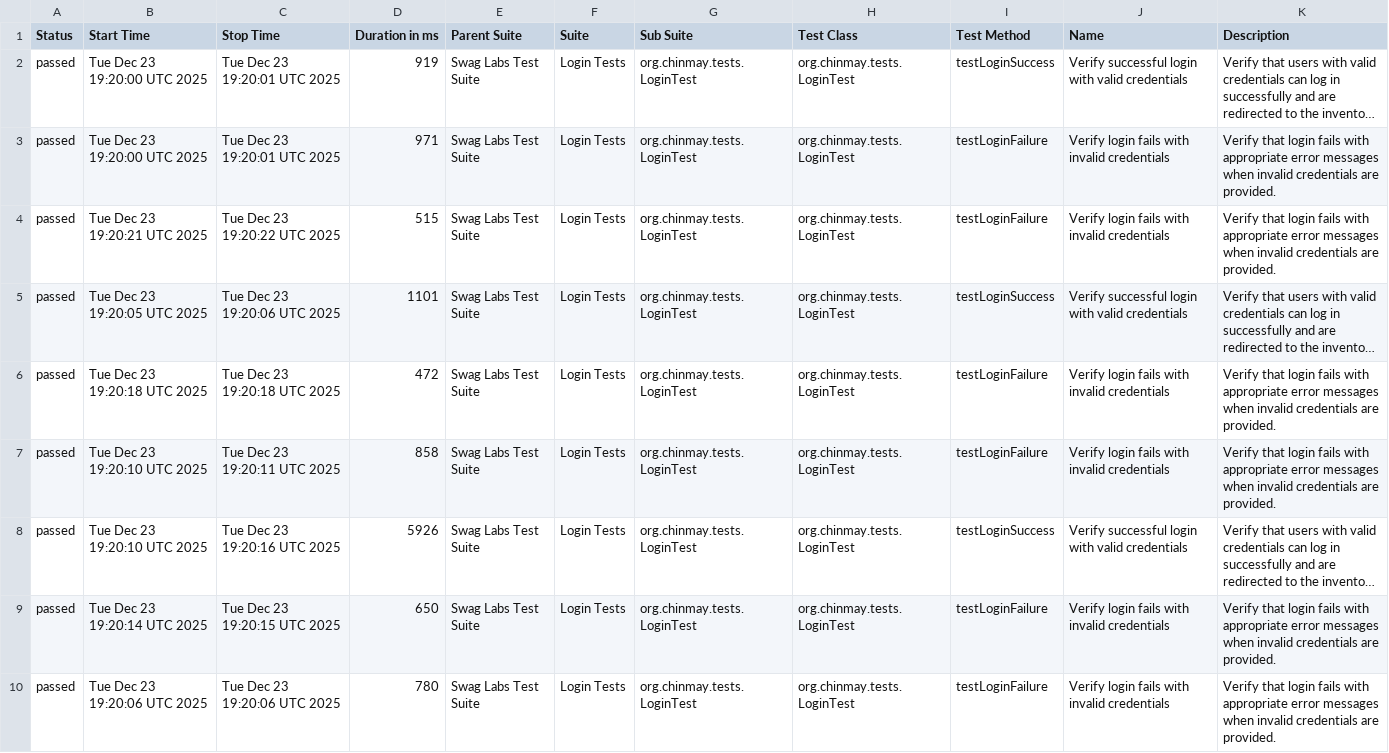
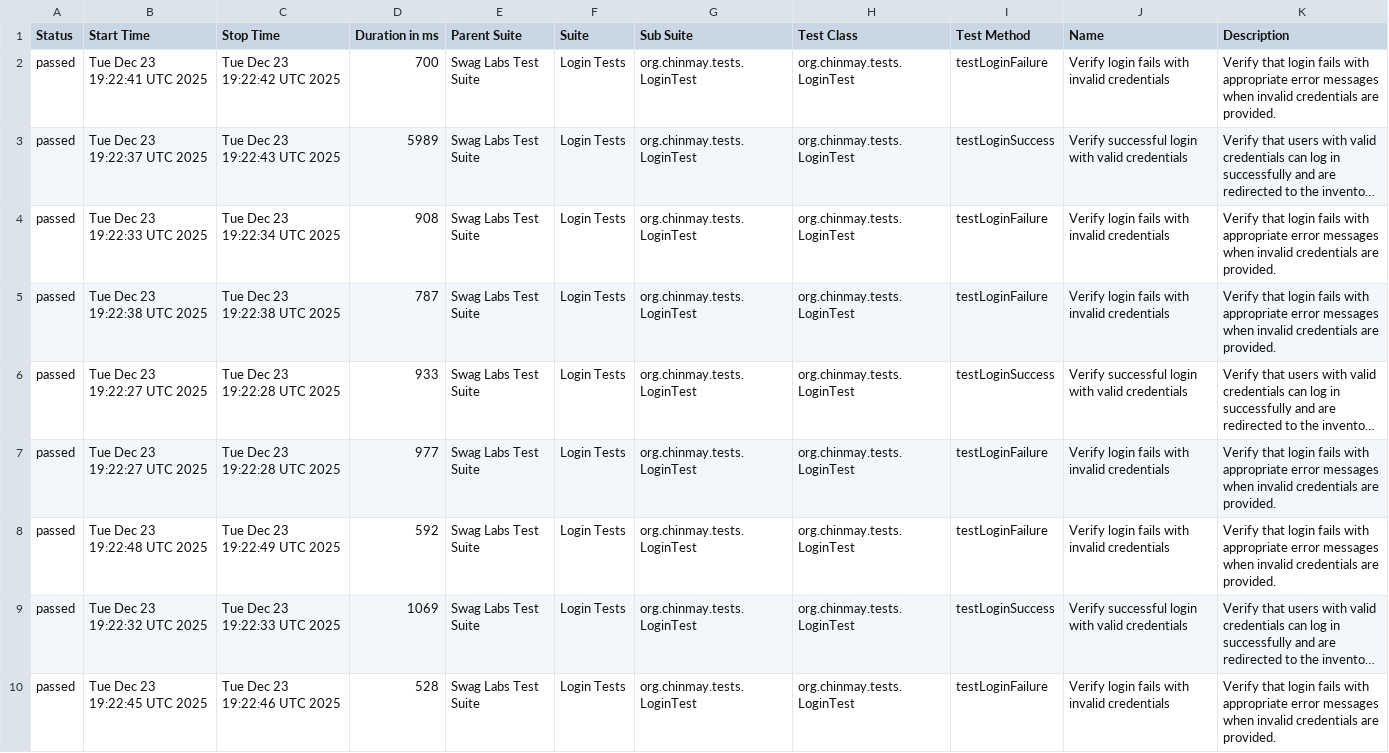
Before and after one commit to chinmaymudholkar/java-sel-sample, a CSV file: allure-report/data/suites.csv, drawn as a sheet; long unchanged cells end in …; removed rows and columns are numbered as before the commit, all else as after; the diff names each change by its address in the sheet, - before the commit and + after, or states it on an @@ line.

```diff
--- a/allure-report/data/suites.csv
+++ b/allure-report/data/suites.csv
+row 2: passed | Tue Dec 23 19:22:41 UTC 2025 | Tue Dec 23 19:22:42 UTC 2025 | 700 | Swag Labs Test Suite | Login Tests | org.chinmay.tests.LoginTest | org.chinmay.tests.LoginTest | testLoginFailure | Verify login fails with invalid credentials | Verify that login fails with appropriate error messages when invalid credentials are provided.
-B3 (Start Time): Tue Dec 23 19:20:00 UTC 2025
+B3 (Start Time): Tue Dec 23 19:22:37 UTC 2025
-C3 (Stop Time): Tue Dec 23 19:20:01 UTC 2025
+C3 (Stop Time): Tue Dec 23 19:22:43 UTC 2025
-D3 (Duration in ms): 919
+D3 (Duration in ms): 5989
-B4 (Start Time): Tue Dec 23 19:20:00 UTC 2025
+B4 (Start Time): Tue Dec 23 19:22:33 UTC 2025
-C4 (Stop Time): Tue Dec 23 19:20:01 UTC 2025
+C4 (Stop Time): Tue Dec 23 19:22:34 UTC 2025
-D4 (Duration in ms): 971
+D4 (Duration in ms): 908
-B5 (Start Time): Tue Dec 23 19:20:21 UTC 2025
+B5 (Start Time): Tue Dec 23 19:22:38 UTC 2025
-C5 (Stop Time): Tue Dec 23 19:20:22 UTC 2025
+C5 (Stop Time): Tue Dec 23 19:22:38 UTC 2025
-D5 (Duration in ms): 515
+D5 (Duration in ms): 787
-B6 (Start Time): Tue Dec 23 19:20:05 UTC 2025
+B6 (Start Time): Tue Dec 23 19:22:27 UTC 2025
-C6 (Stop Time): Tue Dec 23 19:20:06 UTC 2025
+C6 (Stop Time): Tue Dec 23 19:22:28 UTC 2025
-D6 (Duration in ms): 1101
+D6 (Duration in ms): 933
-B7 (Start Time): Tue Dec 23 19:20:18 UTC 2025
+B7 (Start Time): Tue Dec 23 19:22:27 UTC 2025
-C7 (Stop Time): Tue Dec 23 19:20:18 UTC 2025
+C7 (Stop Time): Tue Dec 23 19:22:28 UTC 2025
-D7 (Duration in ms): 472
+D7 (Duration in ms): 977
-B8 (Start Time): Tue Dec 23 19:20:10 UTC 2025
+B8 (Start Time): Tue Dec 23 19:22:48 UTC 2025
-C8 (Stop Time): Tue Dec 23 19:20:11 UTC 2025
+C8 (Stop Time): Tue Dec 23 19:22:49 UTC 2025
-D8 (Duration in ms): 858
+D8 (Duration in ms): 592
-B9 (Start Time): Tue Dec 23 19:20:10 UTC 2025
+B9 (Start Time): Tue Dec 23 19:22:32 UTC 2025
-C9 (Stop Time): Tue Dec 23 19:20:16 UTC 2025
+C9 (Stop Time): Tue Dec 23 19:22:33 UTC 2025
-D9 (Duration in ms): 5926
+D9 (Duration in ms): 1069
-B10 (Start Time): Tue Dec 23 19:20:14 UTC 2025
+B10 (Start Time): Tue Dec 23 19:22:45 UTC 2025
-C10 (Stop Time): Tue Dec 23 19:20:15 UTC 2025
+C10 (Stop Time): Tue Dec 23 19:22:46 UTC 2025
-D10 (Duration in ms): 650
+D10 (Duration in ms): 528
-row 10: passed | Tue Dec 23 19:20:06 UTC 2025 | Tue Dec 23 19:20:06 UTC 2025 | 780 | Swag Labs Test Suite | Login Tests | org.chinmay.tests.LoginTest | org.chinmay.tests.LoginTest | testLoginFailure | Verify login fails with invalid credentials | Verify that login fails with appropriate error messages when invalid credentials are provided.
```
Also changed, not shown: 33 other files.
